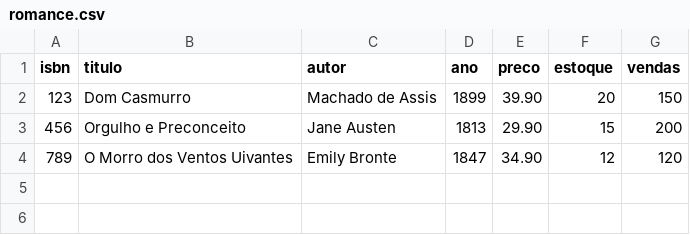
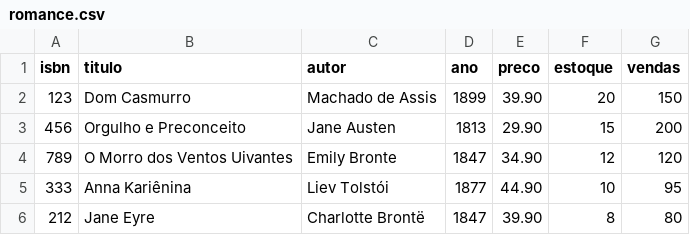
Before and after one commit to jaypeenascimento/ebd2-library-system, a CSV file: data/books/romance.csv, drawn as a sheet.

```diff
--- a/data/books/romance.csv
+++ b/data/books/romance.csv
@@ -4 +4,3 @@ isbn;titulo;autor;ano;preco;estoque;vendas
 789;O Morro dos Ventos Uivantes;Emily Bronte;1847;34.90;12;120
+333;Anna Kariênina;Liev Tolstói;1877;44.90;10;95
+212;Jane Eyre;Charlotte Brontë;1847;39.90;8;80
```
Also changed, not shown: data/books/historia.csv, data/books/tecnologia.csv, 6 other files.
